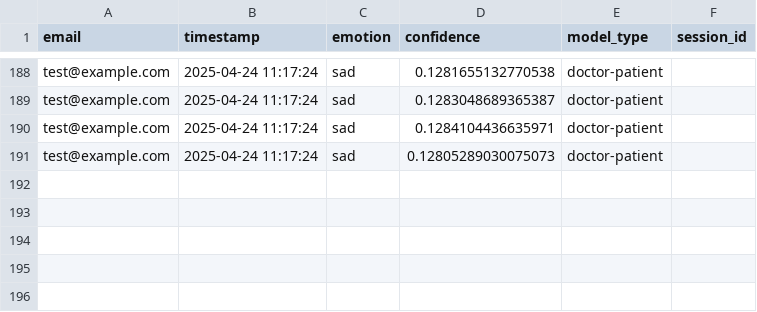
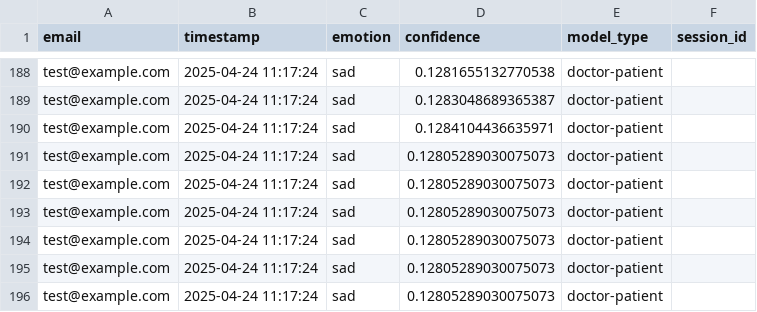
Before and after one commit to Pushpendra1001/Advance-Emotion-Detection-WebApp, a CSV file: frontend/data/emotions.csv, drawn as a sheet; only a part is shown, gaps mark what is left out; the diff names each change by its address in the sheet, - before the commit and + after, or states it on an @@ line.

```diff
--- a/frontend/data/emotions.csv
+++ b/frontend/data/emotions.csv
+row 192: test@example.com | 2025-04-24 11:17:24 | sad | 0.12805289030075073 | doctor-patient
+row 193: test@example.com | 2025-04-24 11:17:24 | sad | 0.12805289030075073 | doctor-patient
+row 194: test@example.com | 2025-04-24 11:17:24 | sad | 0.12805289030075073 | doctor-patient
+row 195: test@example.com | 2025-04-24 11:17:24 | sad | 0.12805289030075073 | doctor-patient
+row 196: test@example.com | 2025-04-24 11:17:24 | sad | 0.12805289030075073 | doctor-patient
```
Also changed, not shown: 2 other files.
